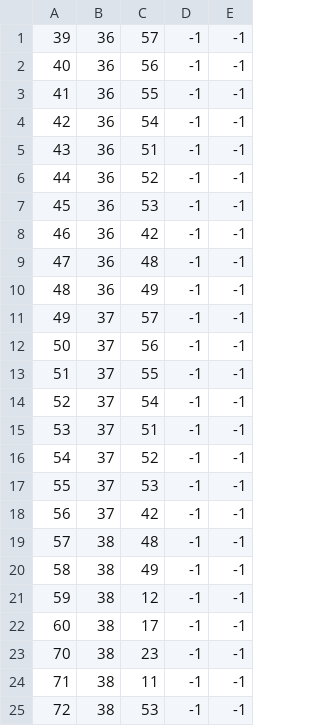
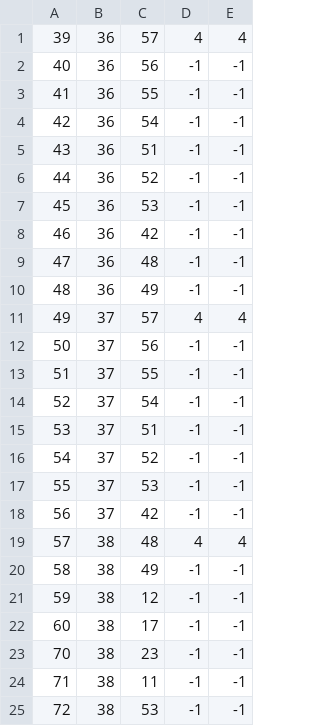
Before and after one commit to NenadGvozdenac/Simulacija-i-modeliranje-sistema, a CSV file: Resources/Data/reservations.csv, drawn as a sheet.

Commit message:
Fix data

```diff
--- a/Resources/Data/reservations.csv
+++ b/Resources/Data/reservations.csv
@@ -1,2 +1,2 @@
-39|36|57|-1|-1
+39|36|57|4|4
 40|36|56|-1|-1
@@ -10,3 +10,3 @@
 48|36|49|-1|-1
-49|37|57|-1|-1
+49|37|57|4|4
 50|37|56|-1|-1
@@ -18,3 +18,3 @@
 56|37|42|-1|-1
-57|38|48|-1|-1
+57|38|48|4|4
 58|38|49|-1|-1
```
Also changed, not shown: 10 other files.
